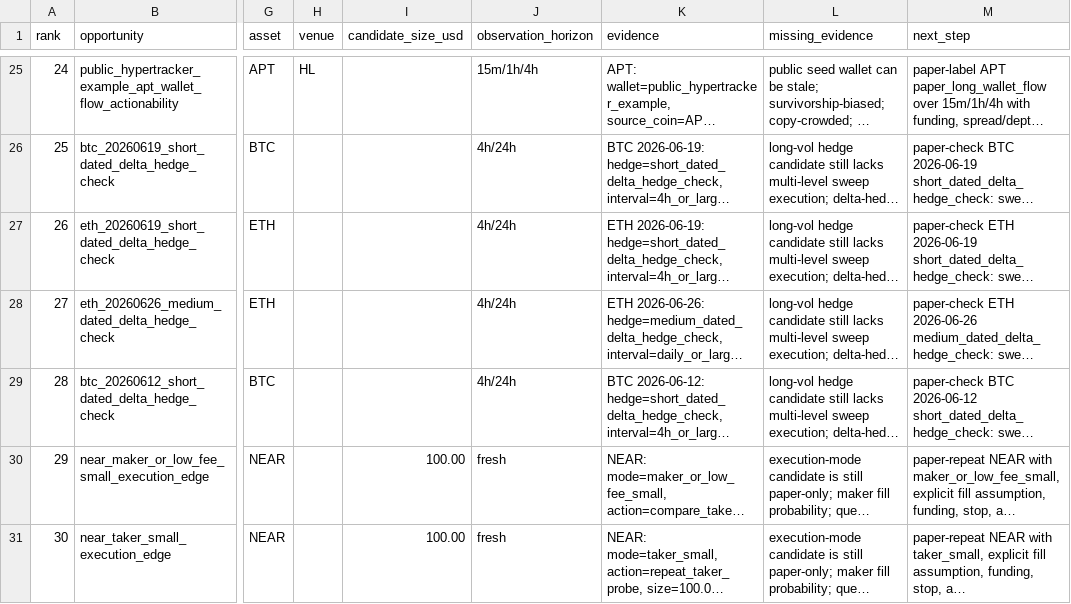
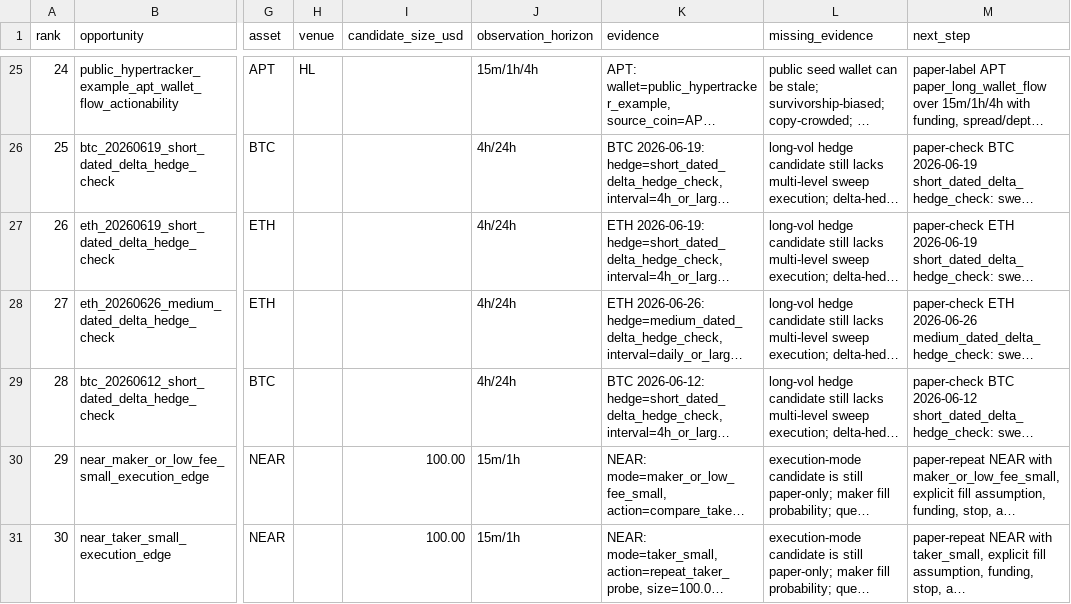
Before and after one commit to tomato414941/alpha-os, a CSV file: strategies/current_paper_probe_plan.csv, drawn as a sheet; only a part is shown, gaps mark what is left out; long unchanged cells end in …; the diff covers the shown part only; the diff names each change by its address in the sheet, - before the commit and + after, or states it on an @@ line.

```diff
--- a/strategies/current_paper_probe_plan.csv
+++ b/strategies/current_paper_probe_plan.csv
-J30:J31 (observation_horizon): fresh
+J30:J31 (observation_horizon): 15m/1h
```
Also changed, not shown: 50 edited cells elsewhere in this file, strategies/current_paper_ticket_action_queue.csv, strategies/current_paper_ticket_outcomes.csv, 10 other files.
